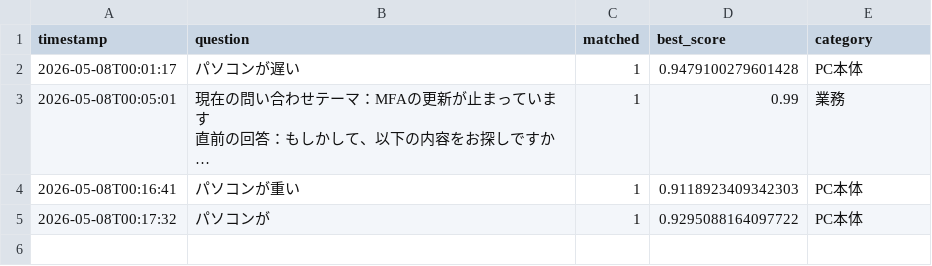
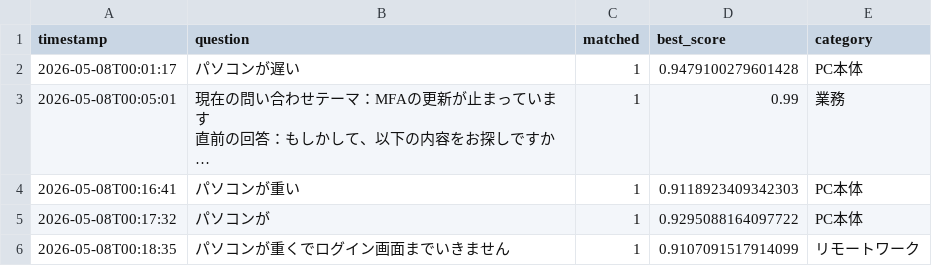
Before and after one commit to Hisa888/helpdesk_ai, a CSV file: streamlit_data/logs/interactions_20260508.csv, drawn as a sheet; long unchanged cells end in …; the diff names each change by its address in the sheet, - before the commit and + after, or states it on an @@ line.

Commit message:
Update log: logs/interactions_20260508.csv

```diff
--- a/streamlit_data/logs/interactions_20260508.csv
+++ b/streamlit_data/logs/interactions_20260508.csv
+row 6: 2026-05-08T00:18:35 | パソコンが重くでログイン画面までいきません | 1 | 0.9107091517914099 | リモートワーク
```
